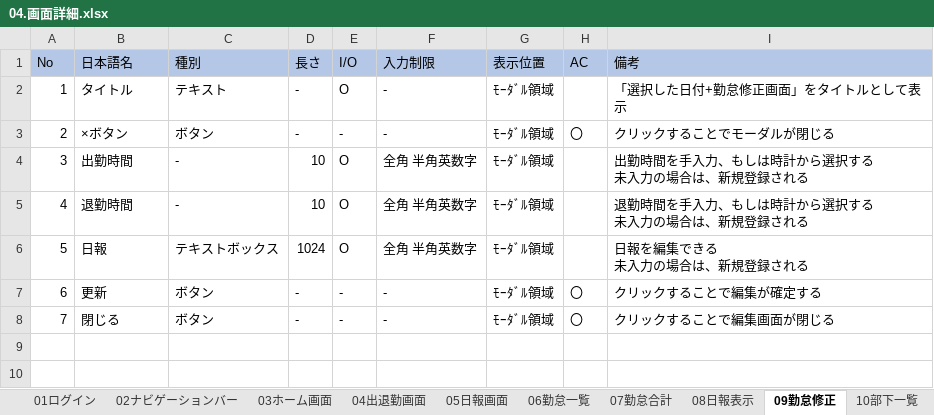
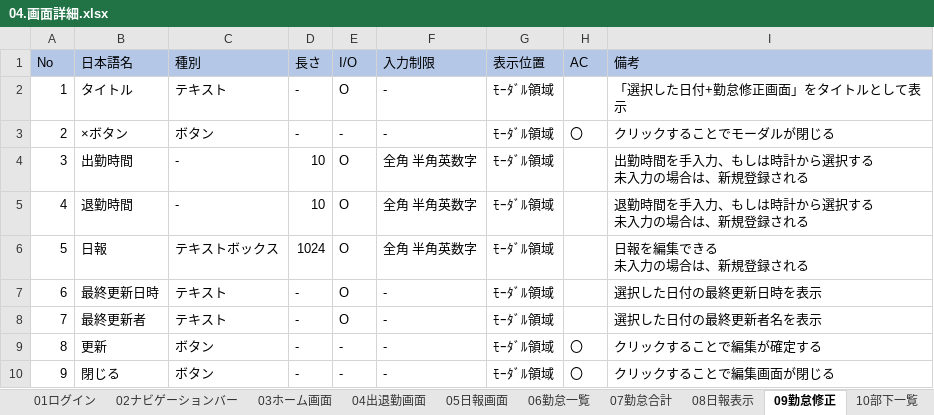
Before and after one commit to yokoyamaryu1218/AttendanceManagement, an Excel workbook: old_doc/04.画面詳細.xlsx, sheet 09勤怠修正, drawn as a sheet; values as stored, in another font and other column widths than the file's, no borders; addresses are those after the commit; the diff names each change by its address in the sheet, - before the commit and + after, or states it on an @@ line.

```diff
--- a/old_doc/04.画面詳細.xlsx (sheet 09勤怠修正)
+++ b/old_doc/04.画面詳細.xlsx (sheet 09勤怠修正)
+row 7: 6 | 最終更新日時 | テキスト | - | O | - | ﾓｰﾀﾞﾙ領域 |  | 選択した日付の最終更新日時を表示
+row 8: 7 | 最終更新者 | テキスト | - | O | - | ﾓｰﾀﾞﾙ領域 |  | 選択した日付の最終更新者名を表示
@@ column A (No) renumbered from row 9 down @@
```
Also changed, not shown: sheet 22管理画面, sheet 変更履歴, sheet 08日報表示, sheet 06勤怠一覧, sheet 19詳細画面, charts or pictures, old_doc/02.要件設計.xlsx, old_doc/05.テーブル定義書.xlsx, 7 other files.
